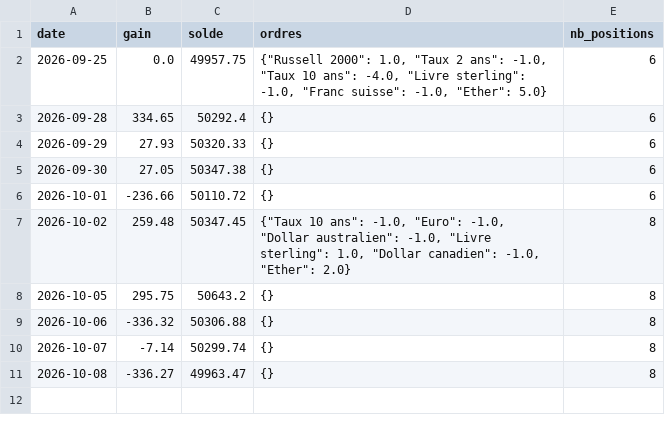
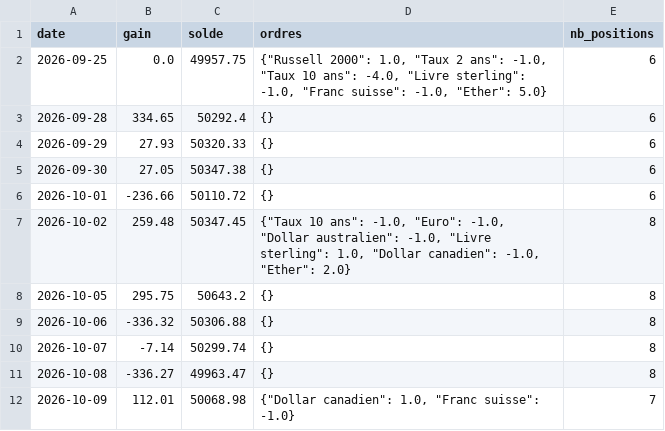
Before and after one commit to mananabdoulfatah72-lgtm/scalping-telegram-bot, a CSV file: tendance/robot/journal.csv, drawn as a sheet; the diff names each change by its address in the sheet, - before the commit and + after, or states it on an @@ line.

```diff
--- a/tendance/robot/journal.csv
+++ b/tendance/robot/journal.csv
+row 12: 2026-10-09 | 112.01 | 50068.98 | {"Dollar canadien": 1.0, "Franc suisse": -1.0} | 7
```
Also changed, not shown: tendance/robot/journal_melange.csv, 4 other files.
